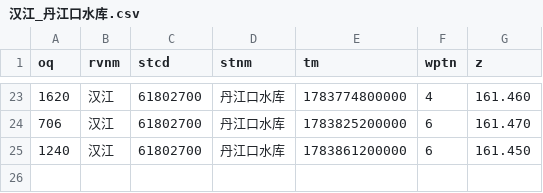
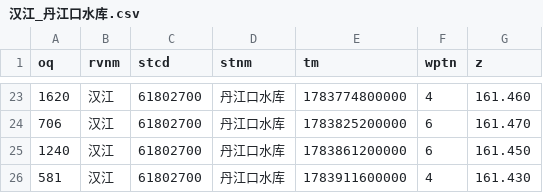
Before and after one commit to cadier-zhou/LongRiver, a CSV file: data/2026-07/汉江_丹江口水库.csv, drawn as a sheet; only a part is shown, gaps mark what is left out.

```diff
--- a/data/2026-07/汉江_丹江口水库.csv
+++ b/data/2026-07/汉江_丹江口水库.csv
@@ -25 +25,2 @@ oq,rvnm,stcd,stnm,tm,wptn,z
 1240,汉江,61802700,丹江口水库,1783861200000,6,161.450
+581,汉江,61802700,丹江口水库,1783911600000,4,161.430
```
Also changed, not shown: data/2026-07/洞庭湖湖口_七里山.csv, data/2026-07/长江干流_三峡水库.csv, 12 other files.
